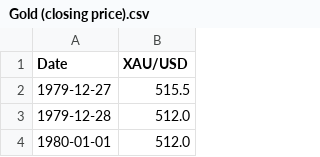
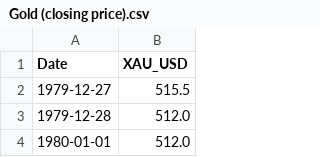
Before and after one commit to AR-Elbers/Market-Predictors, a CSV file: Resources/Data Treatment/Gold (closing price).csv, drawn as a sheet; only a part is shown.

```diff
--- a/Resources/Data Treatment/Gold (closing price).csv
+++ b/Resources/Data Treatment/Gold (closing price).csv
@@ -1,2 +1,2 @@
-Date,XAU/USD
+Date,XAU_USD
 1979-12-27,515.5
```
Also changed, not shown: Resources/Data Treatment/Gold (daily returns).csv, 11 other files.
